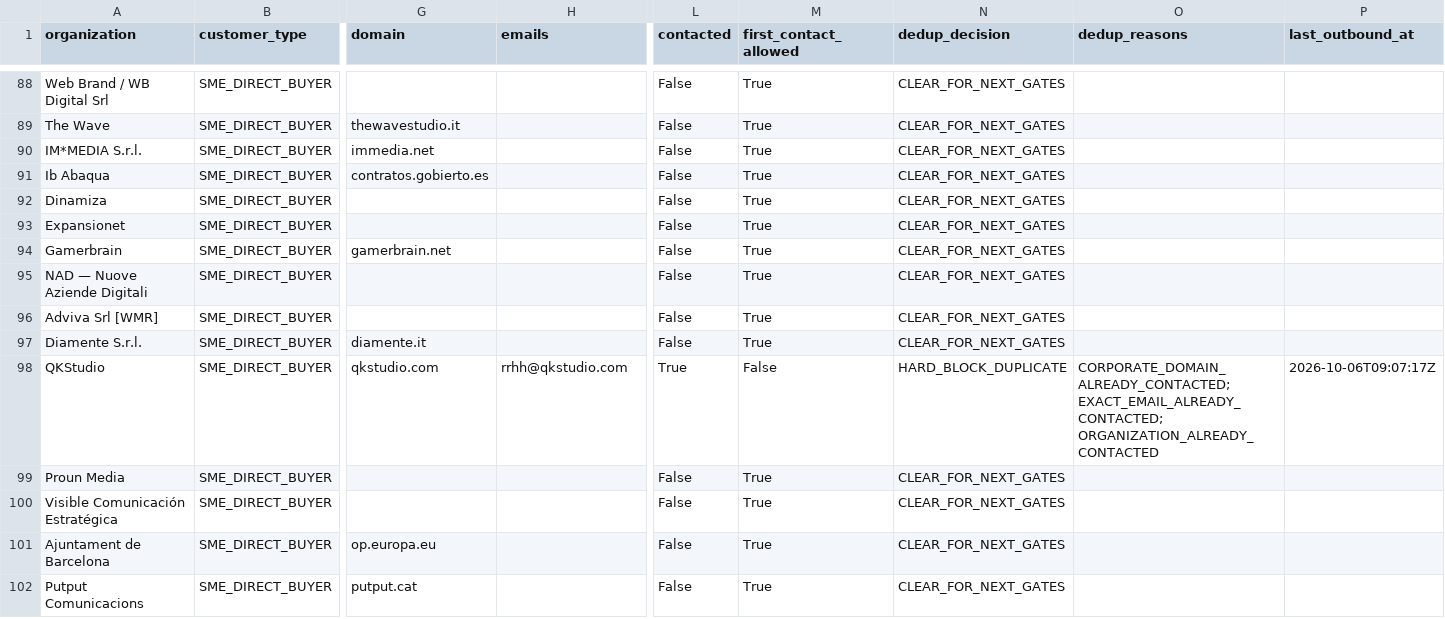
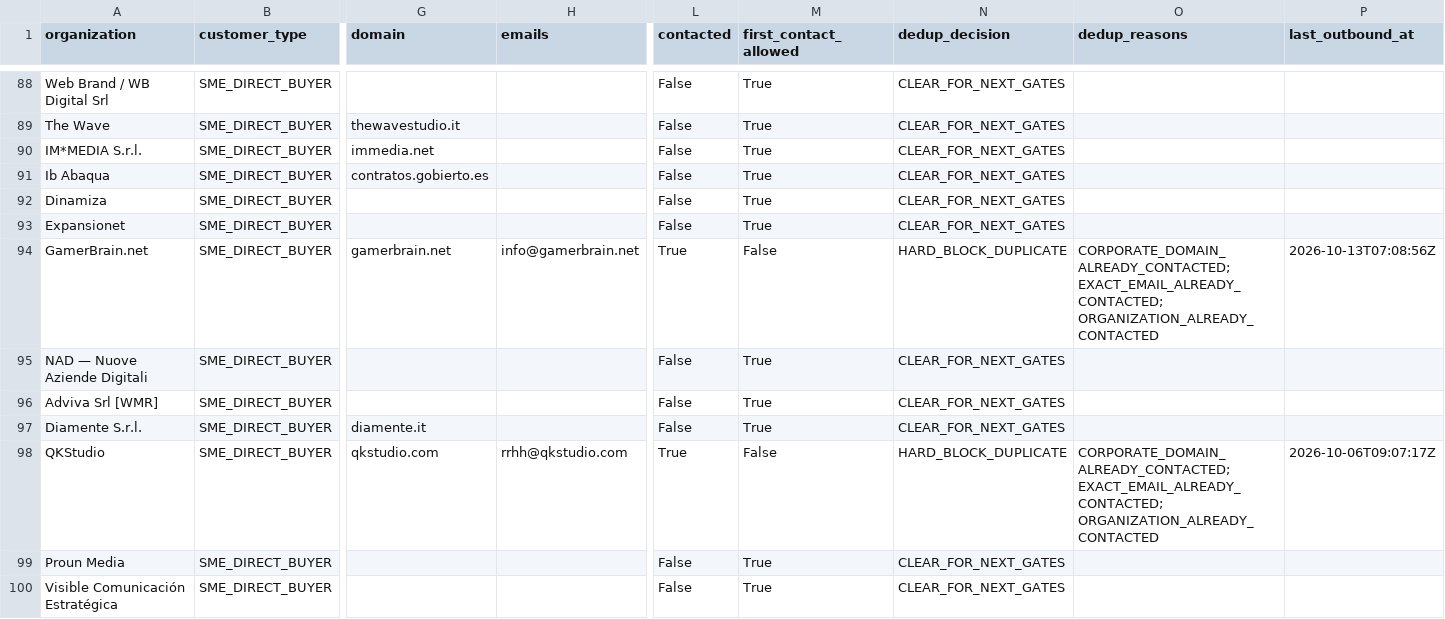
Before and after one commit to pinolissimo/vds-commercial-intelligence, a CSV file: api/v1/commercial-database.csv, drawn as a sheet; only a part is shown, gaps mark what is left out; the shorter side is filled out with more unchanged rows; the diff names each change by its address in the sheet, - before the commit and + after, or states it on an @@ line.

```diff
--- a/api/v1/commercial-database.csv
+++ b/api/v1/commercial-database.csv
-A94 (organization): Gamerbrain
+A94 (organization): GamerBrain.net
-H94 (emails): (empty)
+H94 (emails): info@gamerbrain.net
-L94 (contacted): False
+L94 (contacted): True
-M94 (first_contact_allowed): True
+M94 (first_contact_allowed): False
-N94 (dedup_decision): CLEAR_FOR_NEXT_GATES
+N94 (dedup_decision): HARD_BLOCK_DUPLICATE
-O94 (dedup_reasons): (empty)
+O94 (dedup_reasons): CORPORATE_DOMAIN_ALREADY_CONTACTED; EXACT_EMAIL_ALREADY_CONTACTED; ORGANIZATION_ALREADY_CONTACTED
-P94 (last_outbound_at): (empty)
+P94 (last_outbound_at): 2026-10-13T07:08:56Z
```
Also changed, not shown: 11 other files.
